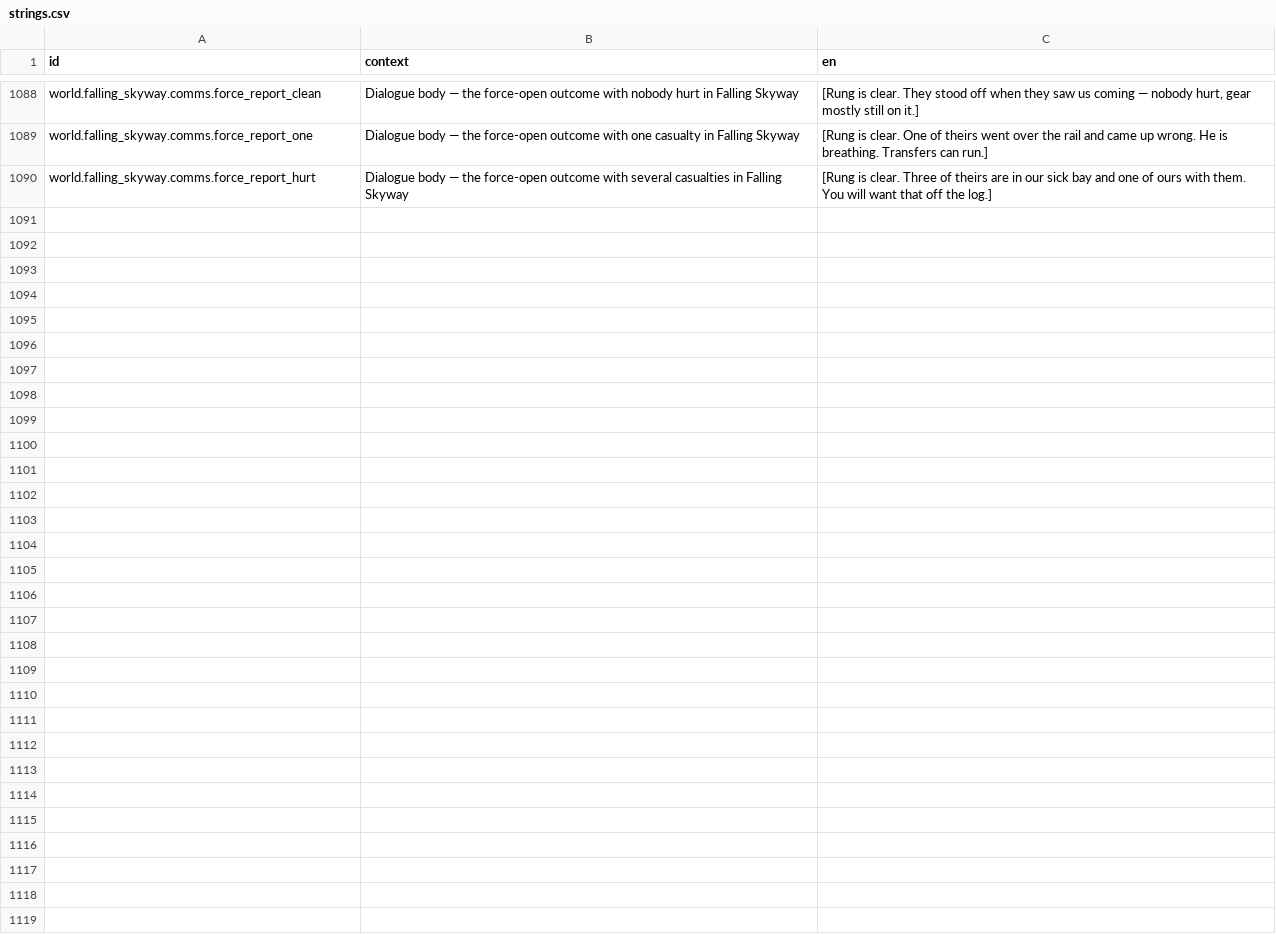
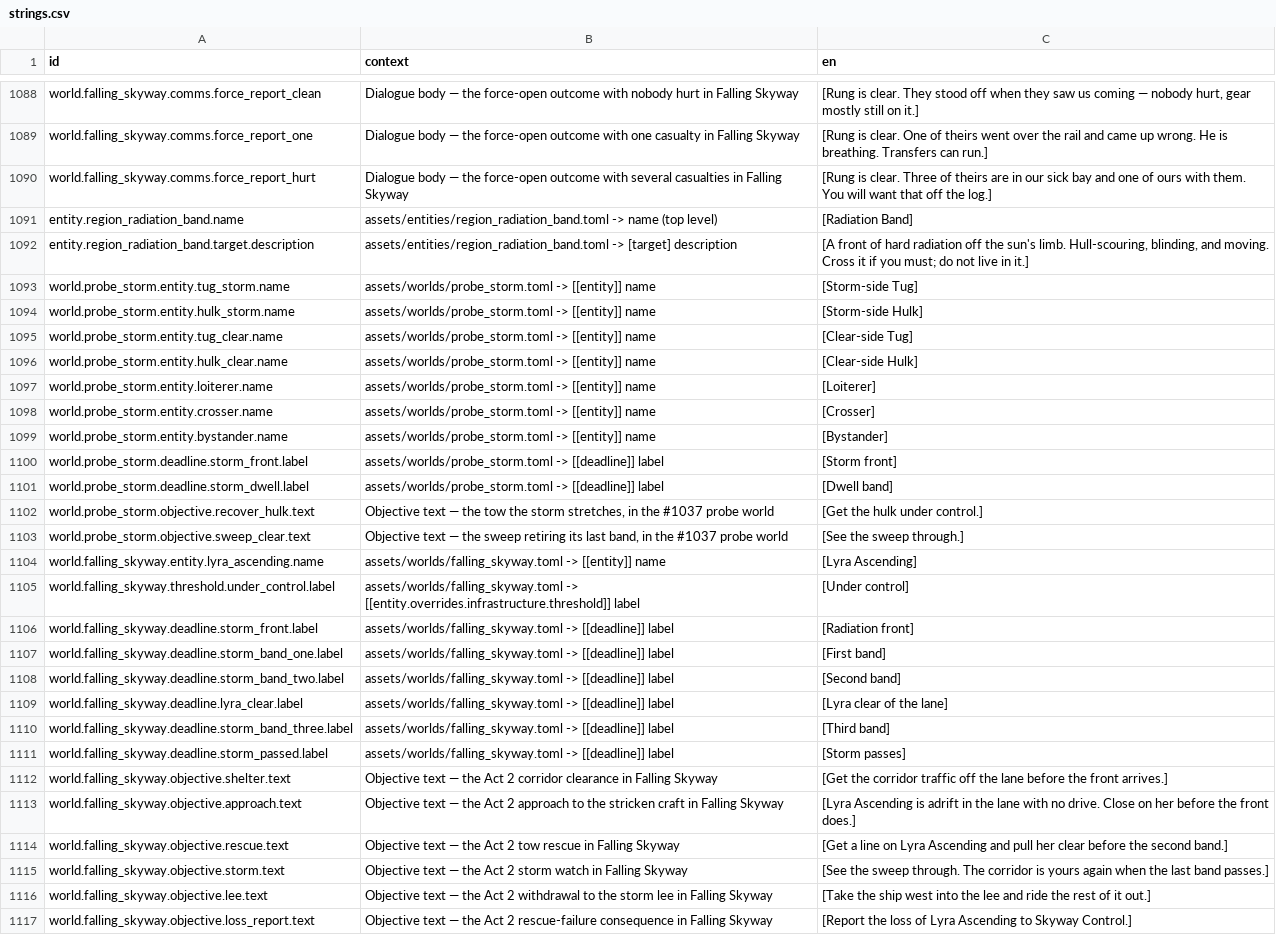
Before and after one commit to jkeywo/project-phoenix-v2, a CSV file: assets/strings/strings.csv, drawn as a sheet; only a part is shown, gaps mark what is left out.

```diff
--- a/assets/strings/strings.csv
+++ b/assets/strings/strings.csv
@@ -1090 +1090,28 @@ world.falling_skyway.comms.force_report_one,Dialogue body — the force-open out
 world.falling_skyway.comms.force_report_hurt,Dialogue body — the force-open outcome with several casualties in Falling Skyway,[Rung is clear. Three of theirs are in our sick bay and one of ours with them. You will want that off the log.]
+entity.region_radiation_band.name,assets/entities/region_radiation_band.toml -> name (top level),[Radiation Band]
+entity.region_radiation_band.target.description,assets/entities/region_radiation_band.toml -> [target] description,"[A front of hard radiation off the sun's limb. Hull-scouring, blinding, and moving. Cross it if you must; do not live in it.]"
+world.probe_storm.entity.tug_storm.name,assets/worlds/probe_storm.toml -> [[entity]] name,[Storm-side Tug]
+world.probe_storm.entity.hulk_storm.name,assets/worlds/probe_storm.toml -> [[entity]] name,[Storm-side Hulk]
+world.probe_storm.entity.tug_clear.name,assets/worlds/probe_storm.toml -> [[entity]] name,[Clear-side Tug]
+world.probe_storm.entity.hulk_clear.name,assets/worlds/probe_storm.toml -> [[entity]] name,[Clear-side Hulk]
+world.probe_storm.entity.loiterer.name,assets/worlds/probe_storm.toml -> [[entity]] name,[Loiterer]
+world.probe_storm.entity.crosser.name,assets/worlds/probe_storm.toml -> [[entity]] name,[Crosser]
+world.probe_storm.entity.bystander.name,assets/worlds/probe_storm.toml -> [[entity]] name,[Bystander]
+world.probe_storm.deadline.storm_front.label,assets/worlds/probe_storm.toml -> [[deadline]] label,[Storm front]
+world.probe_storm.deadline.storm_dwell.label,assets/worlds/probe_storm.toml -> [[deadline]] label,[Dwell band]
+world.probe_storm.objective.recover_hulk.text,"Objective text — the tow the storm stretches, in the #1037 probe world",[Get the hulk under control.]
+world.probe_storm.objective.sweep_clear.text,"Objective text — the sweep retiring its last band, in the #1037 probe world",[See the sweep through.]
+world.falling_skyway.entity.lyra_ascending.name,assets/worlds/falling_skyway.toml -> [[entity]] name,[Lyra Ascending]
+world.falling_skyway.threshold.under_control.label,assets/worlds/falling_skyway.toml -> [[entity.overrides.infrastructure.threshold]] label,[Under control]
+world.falling_skyway.deadline.storm_front.label,assets/worlds/falling_skyway.toml -> [[deadline]] label,[Radiation front]
+world.falling_skyway.deadline.storm_band_one.label,assets/worlds/falling_skyway.toml -> [[deadline]] label,[First band]
+world.falling_skyway.deadline.storm_band_two.label,assets/worlds/falling_skyway.toml -> [[deadline]] label,[Second band]
+world.falling_skyway.deadline.lyra_clear.label,assets/worlds/falling_skyway.toml -> [[deadline]] label,[Lyra clear of the lane]
+world.falling_skyway.deadline.storm_band_three.label,assets/worlds/falling_skyway.toml -> [[deadline]] label,[Third band]
+world.falling_skyway.deadline.storm_passed.label,assets/worlds/falling_skyway.toml -> [[deadline]] label,[Storm passes]
+world.falling_skyway.objective.shelter.text,Objective text — the Act 2 corridor clearance in Falling Skyway,[Get the corridor traffic off the lane before the front arrives.]
+world.falling_skyway.objective.approach.text,Objective text — the Act 2 approach to the stricken craft in Falling Skyway,"[Lyra Ascending is adrift in the lane with no drive. Close on her before the front does.]"
+world.falling_skyway.objective.rescue.text,Objective text — the Act 2 tow rescue in Falling Skyway,"[Get a line on Lyra Ascending and pull her clear before the second band.]"
+world.falling_skyway.objective.storm.text,Objective text — the Act 2 storm watch in Falling Skyway,[See the sweep through. The corridor is yours again when the last band passes.]
+world.falling_skyway.objective.lee.text,Objective text — the Act 2 withdrawal to the storm lee in Falling Skyway,[Take the ship west into the lee and ride the rest of it out.]
+world.falling_skyway.objective.loss_report.text,Objective text — the Act 2 rescue-failure consequence in Falling Skyway,[Report the loss of Lyra Ascending to Skyway Control.]
```
Also changed, not shown: 2 other files.
